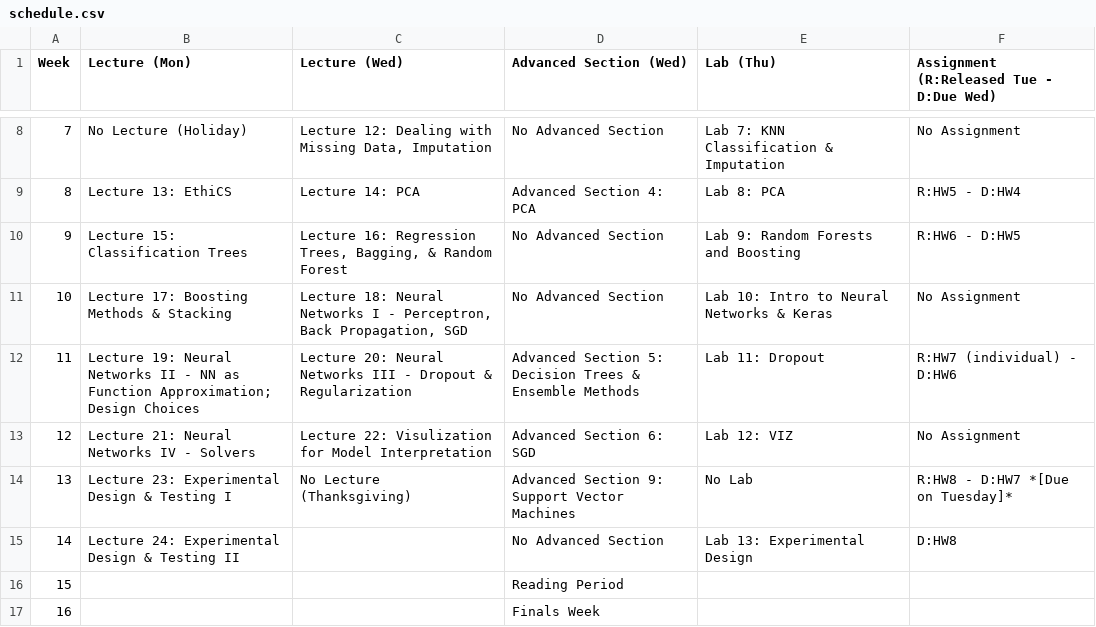
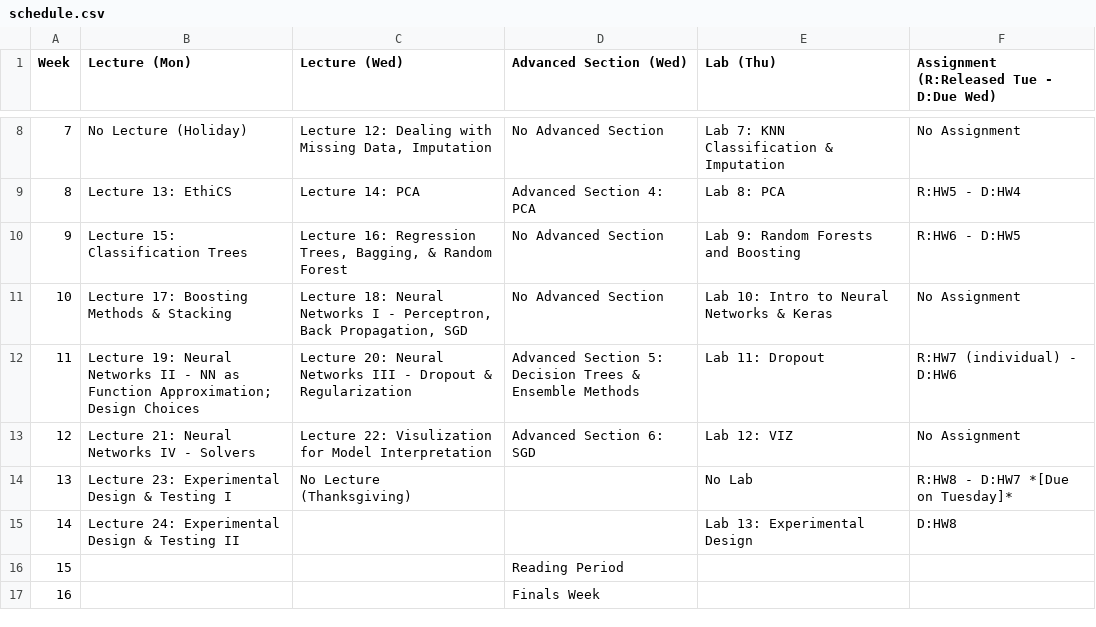
Before and after one commit to Harvard-IACS/2019-CS109A, a CSV file: content/pages/schedule.csv, drawn as a sheet; only a part is shown, gaps mark what is left out.

```diff
--- a/content/pages/schedule.csv
+++ b/content/pages/schedule.csv
@@ -13,4 +13,4 @@ Week,Lecture (Mon),Lecture (Wed),Advanced Section (Wed),Lab (Thu),Assignment (R:
 12,Lecture 21: Neural Networks IV - Solvers,Lecture 22: Visulization for Model Interpretation,Advanced Section 6: SGD,Lab 12: VIZ,No Assignment
-13,Lecture 23: Experimental Design & Testing I,No Lecture (Thanksgiving),Advanced Section 9: Support Vector Machines,No Lab,R:HW8 - D:HW7 *[Due on Tuesday]*
-14,Lecture 24: Experimental Design & Testing II,,No Advanced Section,Lab 13: Experimental Design,D:HW8
+13,Lecture 23: Experimental Design & Testing I,No Lecture (Thanksgiving),,No Lab,R:HW8 - D:HW7 *[Due on Tuesday]*
+14,Lecture 24: Experimental Design & Testing II,,,Lab 13: Experimental Design,D:HW8
 15,,,Reading Period,,
```
Also changed, not shown: 5 other files.
